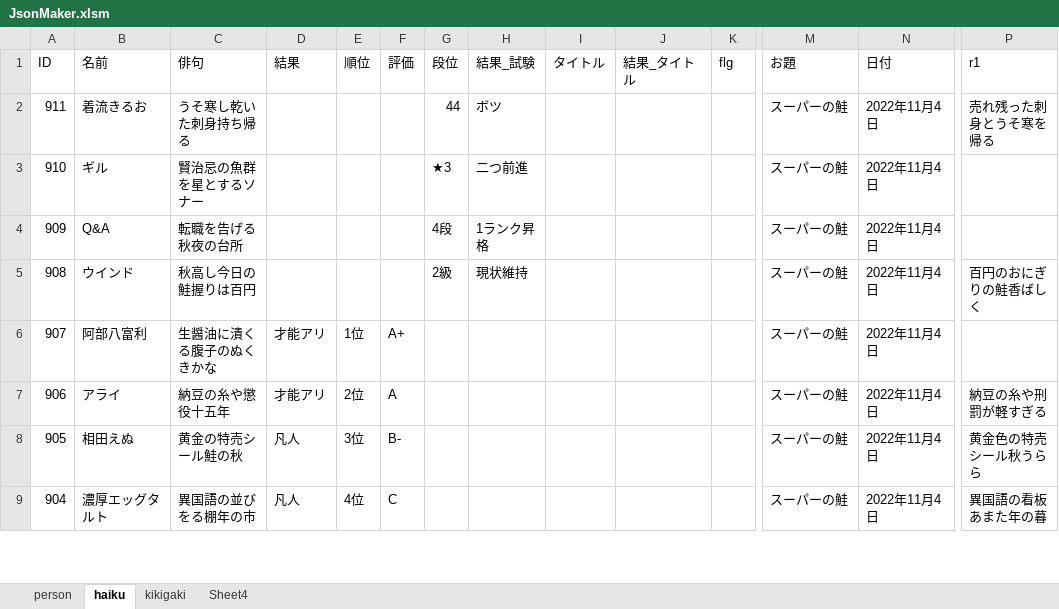
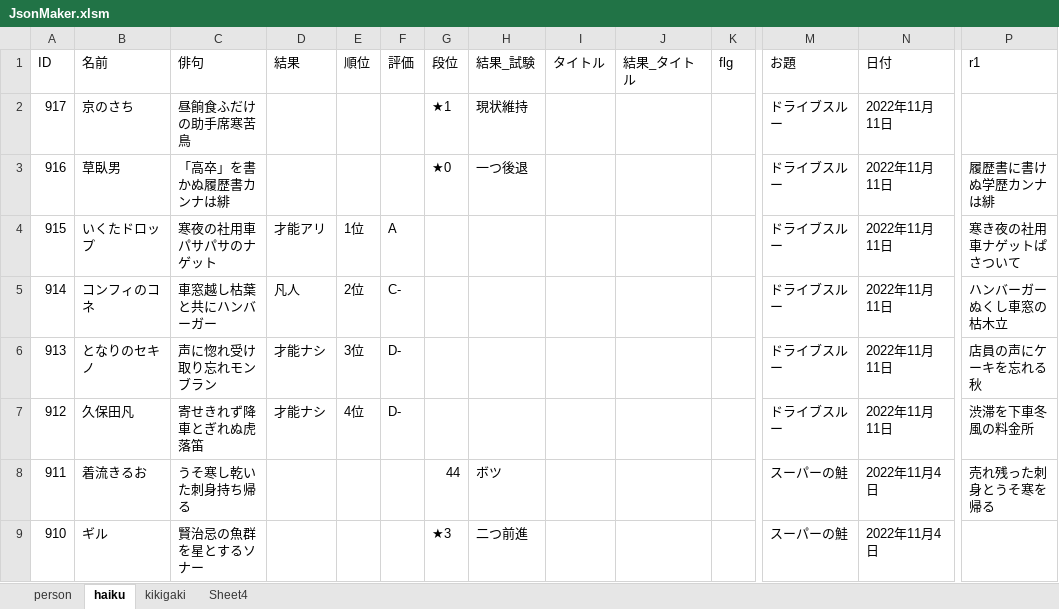
Before and after one commit to ghilgithub/prbt_rengo, an Excel workbook: JsonMaker.xlsm, sheet haiku, drawn as a sheet; only a part is shown, gaps mark what is left out; the shorter side is filled out with more unchanged rows; values as stored, in another font and other column widths than the file's, no borders; charts and pictures not drawn; rows hold the shown columns only; the diff names each change by its address in the sheet, - before the commit and + after, or states it on an @@ line.

```diff
--- a/JsonMaker.xlsm (sheet haiku)
+++ b/JsonMaker.xlsm (sheet haiku)
+row 2: 917 | 京のさち | 昼餉食ふだけの助手席寒苦鳥 |  |  |  | ★1 | 現状維持 |  |  |  | ドライブスルー | 2022年11月11日
+row 3: 916 | 草臥男 | 「高卒」を書かぬ履歴書カンナは緋 |  |  |  | ★0 | 一つ後退 |  |  |  | ドライブスルー | 2022年11月11日 | 履歴書に書けぬ学歴カンナは緋
+row 4: 915 | いくたドロップ | 寒夜の社用車パサパサのナゲット | 才能アリ | 1位 | A |  |  |  |  |  | ドライブスルー | 2022年11月11日 | 寒き夜の社用車ナゲットぱさついて
+row 5: 914 | コンフィのコネ | 車窓越し枯葉と共にハンバーガー | 凡人 | 2位 | C- |  |  |  |  |  | ドライブスルー | 2022年11月11日 | ハンバーガーぬくし車窓の枯木立
+row 6: 913 | となりのセキノ | 声に惚れ受け取り忘れモンブラン | 才能ナシ | 3位 | D- |  |  |  |  |  | ドライブスルー | 2022年11月11日 | 店員の声にケーキを忘れる秋
+row 7: 912 | 久保田凡 | 寄せきれず降車とぎれぬ虎落笛 | 才能ナシ | 4位 | D- |  |  |  |  |  | ドライブスルー | 2022年11月11日 | 渋滞を下車冬風の料金所
```
Also changed, not shown: sheet person, charts or pictures, 4 other files.
